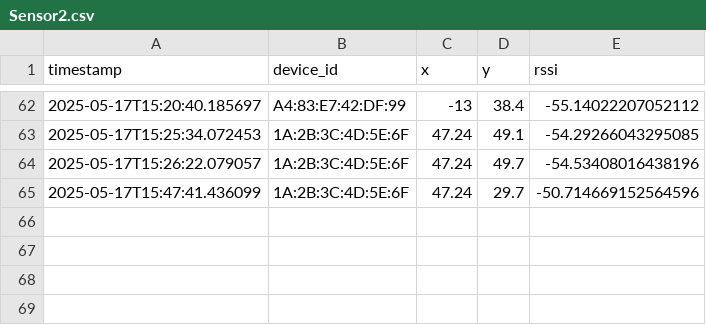
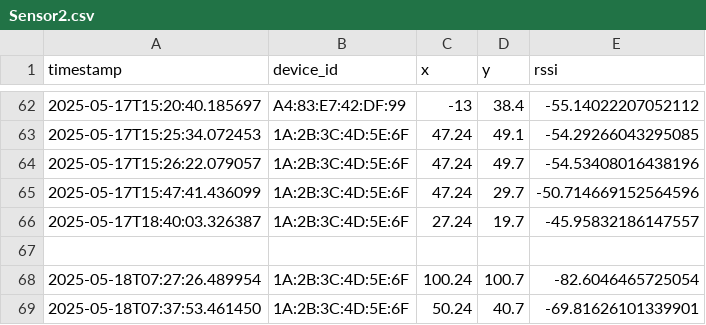
Before and after one commit to Burakalankus/Wireless_Project, a CSV file: data/logs/Sensor2.csv, drawn as a sheet; only a part is shown, gaps mark what is left out; the diff names each change by its address in the sheet, - before the commit and + after, or states it on an @@ line.

```diff
--- a/data/logs/Sensor2.csv
+++ b/data/logs/Sensor2.csv
+row 66: 2025-05-17T18:40:03.326387 | 1A:2B:3C:4D:5E:6F | 27.24 | 19.7 | -45.95832186147557
+row 67: (empty)
+row 68: 2025-05-18T07:27:26.489954 | 1A:2B:3C:4D:5E:6F | 100.24 | 100.7 | -82.6046465725054
+row 69: 2025-05-18T07:37:53.461450 | 1A:2B:3C:4D:5E:6F | 50.24 | 40.7 | -69.81626101339901
```
Also changed, not shown: data/logs/Sensor1.csv, data/logs/Sensor3.csv, 9 other files.
